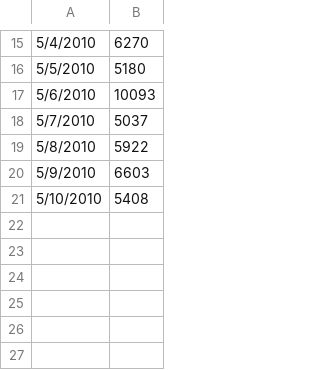
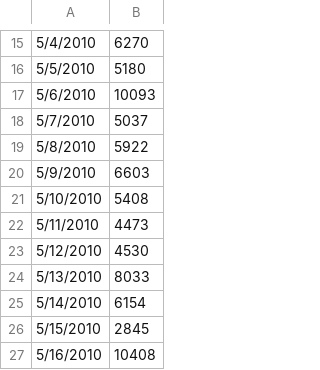
Before and after one commit to jake-bladt/walker-firebase, a CSV file: sampledata/2010.csv, drawn as a sheet; only a part is shown, gaps mark what is left out.

Commit message:
2nd 10k

```diff
--- a/sampledata/2010.csv
+++ b/sampledata/2010.csv
@@ -21 +21,7 @@
 5/10/2010,5408
+5/11/2010,4473
+5/12/2010,4530
+5/13/2010,8033
+5/14/2010,6154
+5/15/2010,2845
+5/16/2010,10408
```
